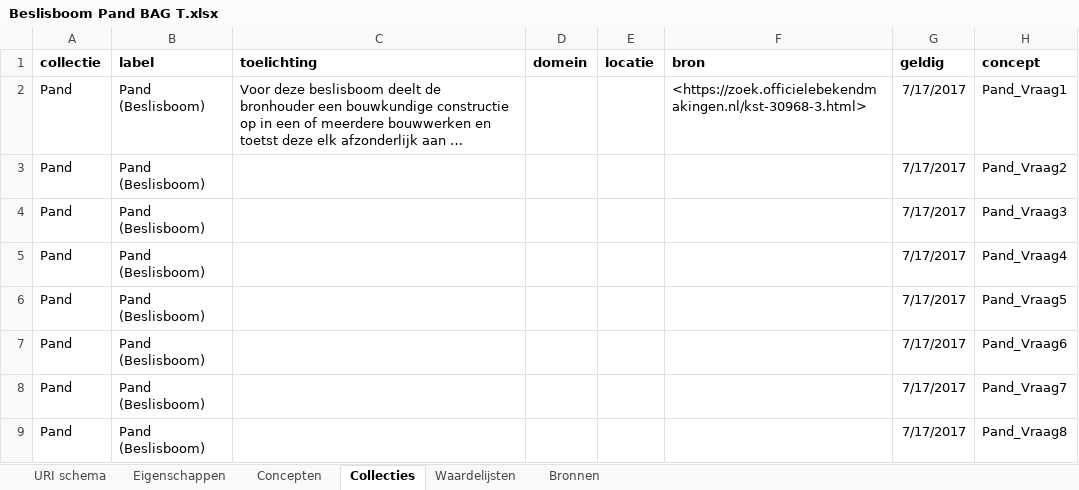
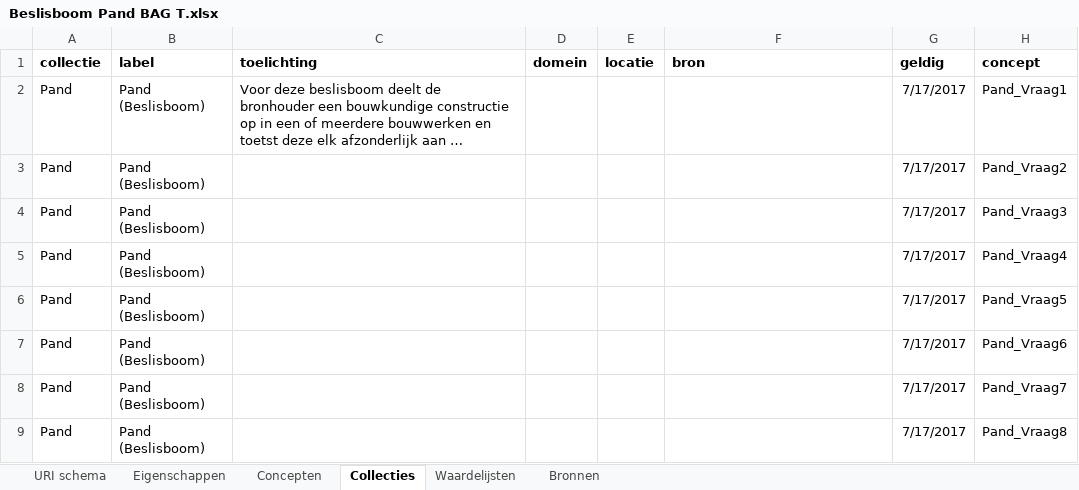
Before and after one commit to bp4mc2/bp4mc2, an Excel workbook: catalogusdata/BAG/Beslisboom Pand BAG T.xlsx, sheet Collecties, drawn as a sheet; long unchanged cells end in …; values as stored, in another font and other column widths than the file's, no borders; the diff names each change by its address in the sheet, - before the commit and + after, or states it on an @@ line.

```diff
--- a/catalogusdata/BAG/Beslisboom Pand BAG T.xlsx (sheet Collecties)
+++ b/catalogusdata/BAG/Beslisboom Pand BAG T.xlsx (sheet Collecties)
-F2 (bron): <https://zoek.officielebekendmakingen.nl/kst-30968-3.html>
+F2 (bron): (empty)
```
Also changed, not shown: sheet Bronnen, sheet Concepten, sheet URI schema, sheet Eigenschappen, catalogusdata/BAG/BegrippenExcel BAG T.xlsx, catalogusdata/BAG/Beslisboom VBO BAG T.xlsx.
